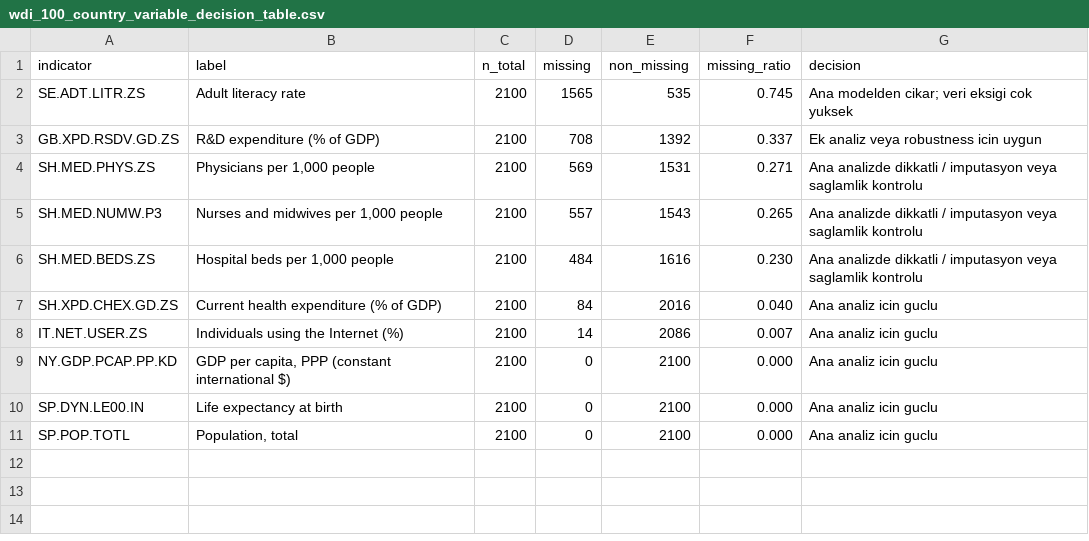
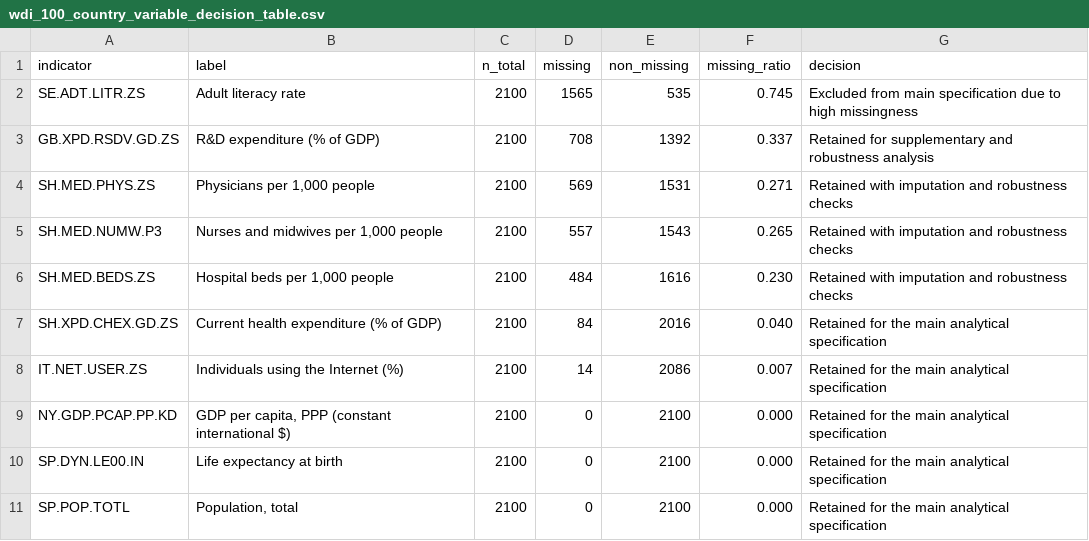
Before and after one commit to Suraya994/multiplex-global-health-governance-analysis, a CSV file: data/wdi_100_country_variable_decision_table.csv, drawn as a sheet.

```diff
--- a/data/wdi_100_country_variable_decision_table.csv
+++ b/data/wdi_100_country_variable_decision_table.csv
@@ -1,11 +1,11 @@
 indicator,label,n_total,missing,non_missing,missing_ratio,decision
-SE.ADT.LITR.ZS,Adult literacy rate,2100,1565,535,0.745,Ana modelden cikar; veri eksigi cok yuksek
-GB.XPD.RSDV.GD.ZS,R&D expenditure (% of GDP),2100,708,1392,0.337,Ek analiz veya robustness icin uygun
-SH.MED.PHYS.ZS,"Physicians per 1,000 people",2100,569,1531,0.271,Ana analizde dikkatli / imputasyon veya saglamlik kontrolu
-SH.MED.NUMW.P3,"Nurses and midwives per 1,000 people",2100,557,1543,0.265,Ana analizde dikkatli / imputasyon veya saglamlik kontrolu
-SH.MED.BEDS.ZS,"Hospital beds per 1,000 people",2100,484,1616,0.230,Ana analizde dikkatli / imputasyon veya saglamlik kontrolu
-SH.XPD.CHEX.GD.ZS,Current health expenditure (% of GDP),2100,84,2016,0.040,Ana analiz icin guclu
-IT.NET.USER.ZS,Individuals using the Internet (%),2100,14,2086,0.007,Ana analiz icin guclu
-NY.GDP.PCAP.PP.KD,"GDP per capita, PPP (constant international $)",2100,0,2100,0.000,Ana analiz icin guclu
-SP.DYN.LE00.IN,Life expectancy at birth,2100,0,2100,0.000,Ana analiz icin guclu
-SP.POP.TOTL,"Population, total",2100,0,2100,0.000,Ana analiz icin guclu
+SE.ADT.LITR.ZS,Adult literacy rate,2100,1565,535,0.745,Excluded from main specification due to high missingness
+GB.XPD.RSDV.GD.ZS,R&D expenditure (% of GDP),2100,708,1392,0.337,Retained for supplementary and robustness analysis
+SH.MED.PHYS.ZS,"Physicians per 1,000 people",2100,569,1531,0.271,Retained with imputation and robustness checks
+SH.MED.NUMW.P3,"Nurses and midwives per 1,000 people",2100,557,1543,0.265,Retained with imputation and robustness checks
+SH.MED.BEDS.ZS,"Hospital beds per 1,000 people",2100,484,1616,0.230,Retained with imputation and robustness checks
+SH.XPD.CHEX.GD.ZS,Current health expenditure (% of GDP),2100,84,2016,0.040,Retained for the main analytical specification
+IT.NET.USER.ZS,Individuals using the Internet (%),2100,14,2086,0.007,Retained for the main analytical specification
+NY.GDP.PCAP.PP.KD,"GDP per capita, PPP (constant international $)",2100,0,2100,0.000,Retained for the main analytical specification
+SP.DYN.LE00.IN,Life expectancy at birth,2100,0,2100,0.000,Retained for the main analytical specification
+SP.POP.TOTL,"Population, total",2100,0,2100,0.000,Retained for the main analytical specification
```
Also changed, not shown: 27 other files.
